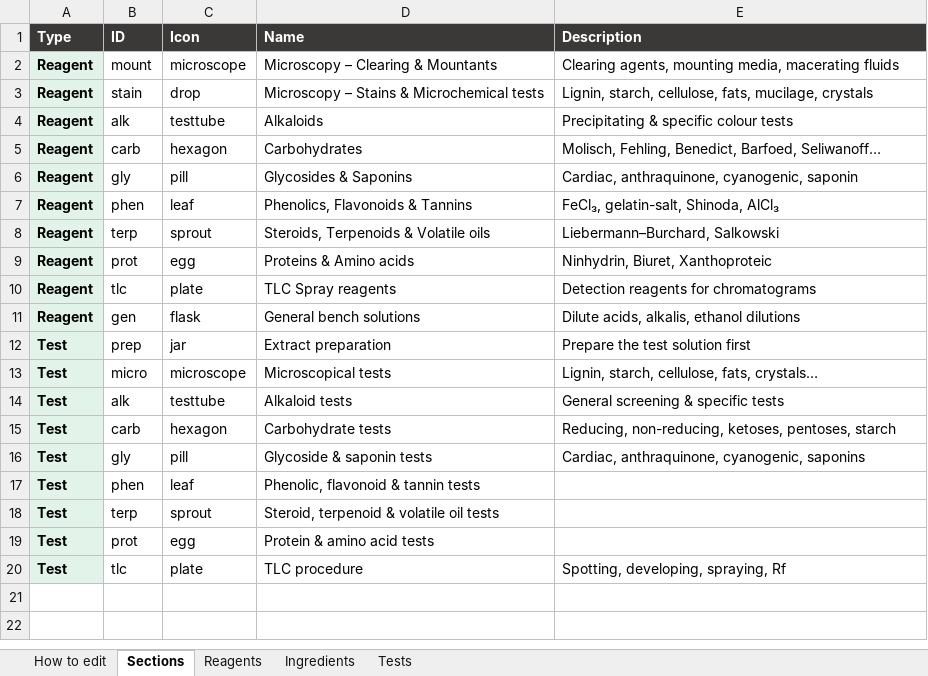
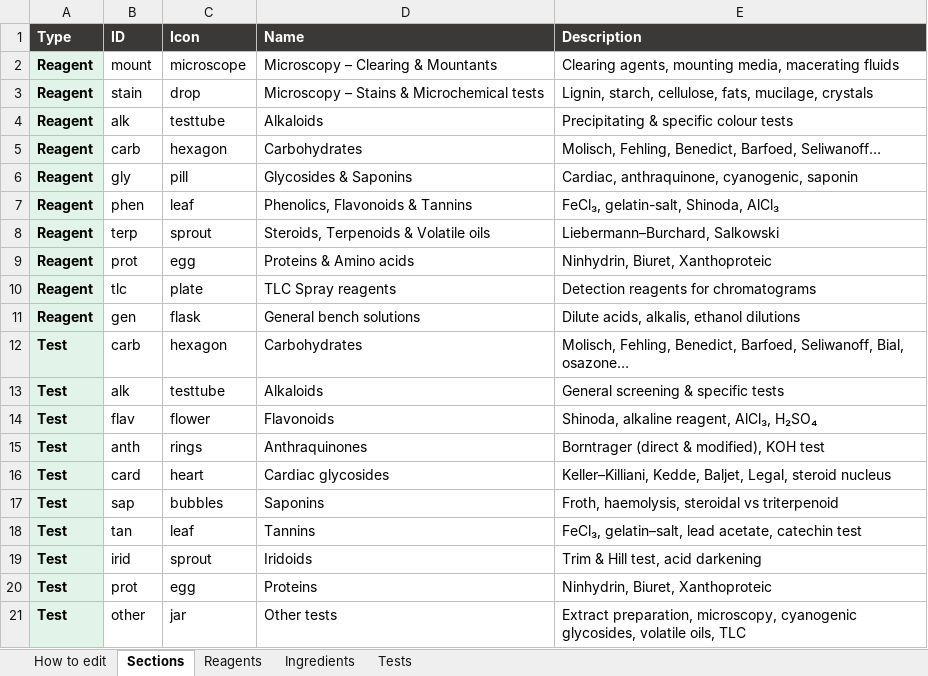
Before and after one commit to Dr-M-Sallam/elixir-lab, an Excel workbook: elixir-lab-content.xlsx, sheet Sections, drawn as a sheet; values as stored, in another font and other column widths than the file's, no borders; removed rows and columns are numbered as before the commit, all else as after; the diff names each change by its address in the sheet, - before the commit and + after, or states it on an @@ line.

```diff
--- a/elixir-lab-content.xlsx (sheet Sections)
+++ b/elixir-lab-content.xlsx (sheet Sections)
-row 12: Test | prep | jar | Extract preparation | Prepare the test solution first
-B12 (ID): micro
+B12 (ID): carb
-C12 (Icon): microscope
+C12 (Icon): hexagon
-D12 (Name): Microscopical tests
+D12 (Name): Carbohydrates
-E12 (Description): Lignin, starch, cellulose, fats, crystals…
+E12 (Description): Molisch, Fehling, Benedict, Barfoed, Seliwanoff, Bial, osazone…
-D13 (Name): Alkaloid tests
+D13 (Name): Alkaloids
+row 14: Test | flav | flower | Flavonoids | Shinoda, alkaline reagent, AlCl₃, H₂SO₄
+row 15: Test | anth | rings | Anthraquinones | Borntrager (direct & modified), KOH test
-B16 (ID): carb
+B16 (ID): card
-C16 (Icon): hexagon
+C16 (Icon): heart
-D16 (Name): Carbohydrate tests
+D16 (Name): Cardiac glycosides
-E16 (Description): Reducing, non-reducing, ketoses, pentoses, starch
+E16 (Description): Keller–Killiani, Kedde, Baljet, Legal, steroid nucleus
-row 16: Test | gly | pill | Glycoside & saponin tests | Cardiac, anthraquinone, cyanogenic, saponins
+row 17: Test | sap | bubbles | Saponins | Froth, haemolysis, steroidal vs triterpenoid
-B18 (ID): phen
+B18 (ID): tan
-D18 (Name): Phenolic, flavonoid & tannin tests
+D18 (Name): Tannins
-E18 (Description): (empty)
+E18 (Description): FeCl₃, gelatin–salt, lead acetate, catechin test
-B19 (ID): terp
+B19 (ID): irid
-D19 (Name): Steroid, terpenoid & volatile oil tests
+D19 (Name): Iridoids
-E19 (Description): (empty)
+E19 (Description): Trim & Hill test, acid darkening
-D20 (Name): Protein & amino acid tests
+D20 (Name): Proteins
-E20 (Description): (empty)
+E20 (Description): Ninhydrin, Biuret, Xanthoproteic
-row 20: Test | tlc | plate | TLC procedure | Spotting, developing, spraying, Rf
+row 21: Test | other | jar | Other tests | Extract preparation, microscopy, cyanogenic glycosides, volatile oils, TLC
```
Also changed, not shown: sheet Tests, sheet Reagents, sheet Ingredients, sheet How to edit, 3 other files.
